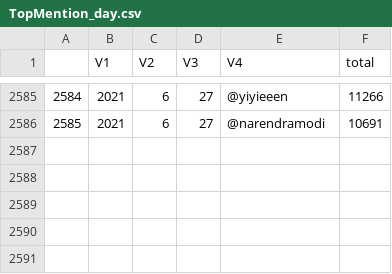
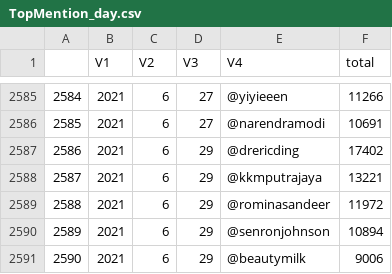
Before and after one commit to mberko128/COVID19_Tweets_Dataset, a CSV file: Summary_Mentions/TopMention_day.csv, drawn as a sheet; only a part is shown, gaps mark what is left out; the diff names each change by its address in the sheet, - before the commit and + after, or states it on an @@ line.

```diff
--- a/Summary_Mentions/TopMention_day.csv
+++ b/Summary_Mentions/TopMention_day.csv
+row 2587: 2586 | 2021 | 6 | 29 | @drericding | 17402
+row 2588: 2587 | 2021 | 6 | 29 | @kkmputrajaya | 13221
+row 2589: 2588 | 2021 | 6 | 29 | @rominasandeer | 11972
+row 2590: 2589 | 2021 | 6 | 29 | @senronjohnson | 10894
+row 2591: 2590 | 2021 | 6 | 29 | @beautymilk | 9006
```
Also changed, not shown: Summary_Details/SUMMARY_day_main.csv, Summary_Hashtag/TopHas.csv, 27 other files.
